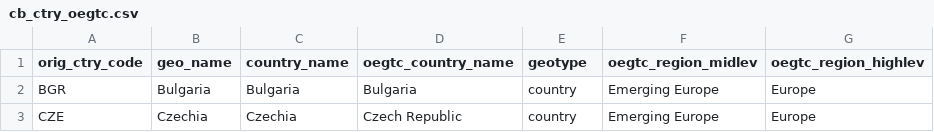
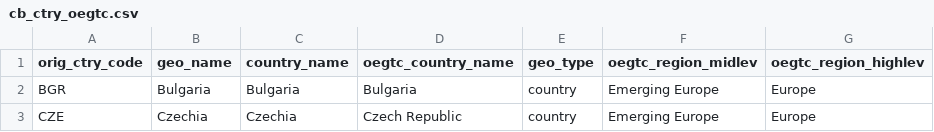
Before and after one commit to TourismEconomics/teref, a CSV file: data-raw/cb_ctry_oegtc.csv, drawn as a sheet; only a part is shown.

Commit message:
change geo_type label

```diff
--- a/data-raw/cb_ctry_oegtc.csv
+++ b/data-raw/cb_ctry_oegtc.csv
@@ -1,2 +1,2 @@
-orig_ctry_code,geo_name,country_name,oegtc_country_name,geotype,oegtc_region_midlev,oegtc_region_highlev
+orig_ctry_code,geo_name,country_name,oegtc_country_name,geo_type,oegtc_region_midlev,oegtc_region_highlev
 BGR,Bulgaria,Bulgaria,Bulgaria,country,Emerging Europe,Europe
```
Also changed, not shown: 3 other files.
